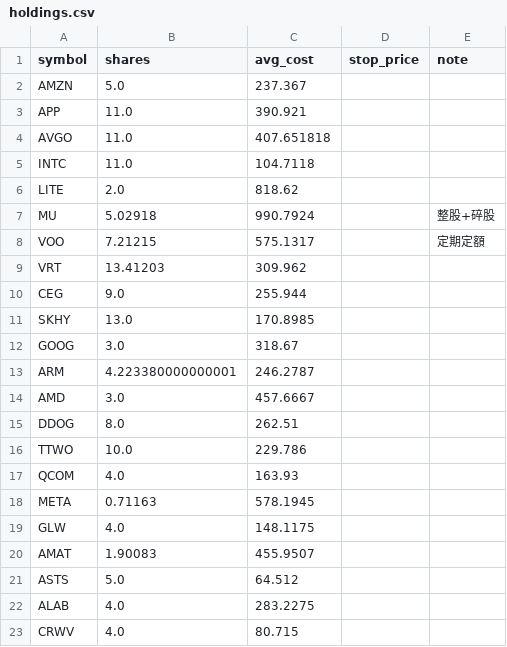
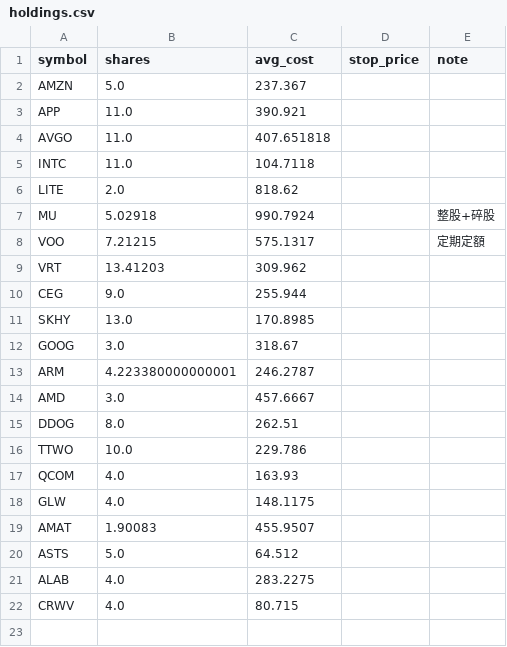
Before and after one commit to ymt1001816-cyber/my-stock-app, a CSV file: holdings.csv, drawn as a sheet; the diff names each change by its address in the sheet, - before the commit and + after, or states it on an @@ line.

Commit message:
更新持股 holdings.csv

```diff
--- a/holdings.csv
+++ b/holdings.csv
-row 18: META | 0.71163 | 578.1945
```
